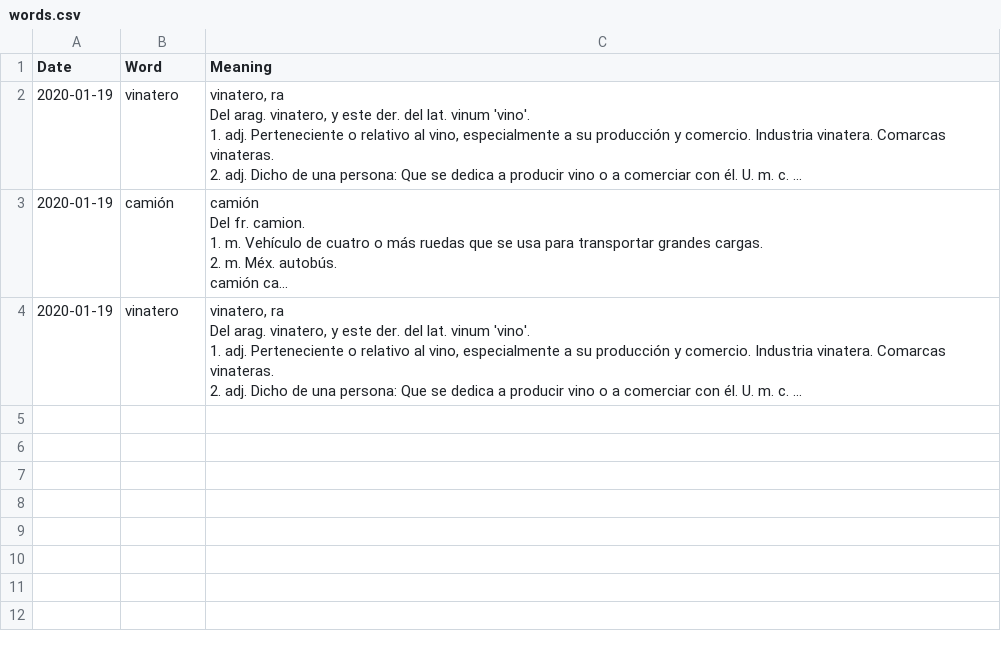
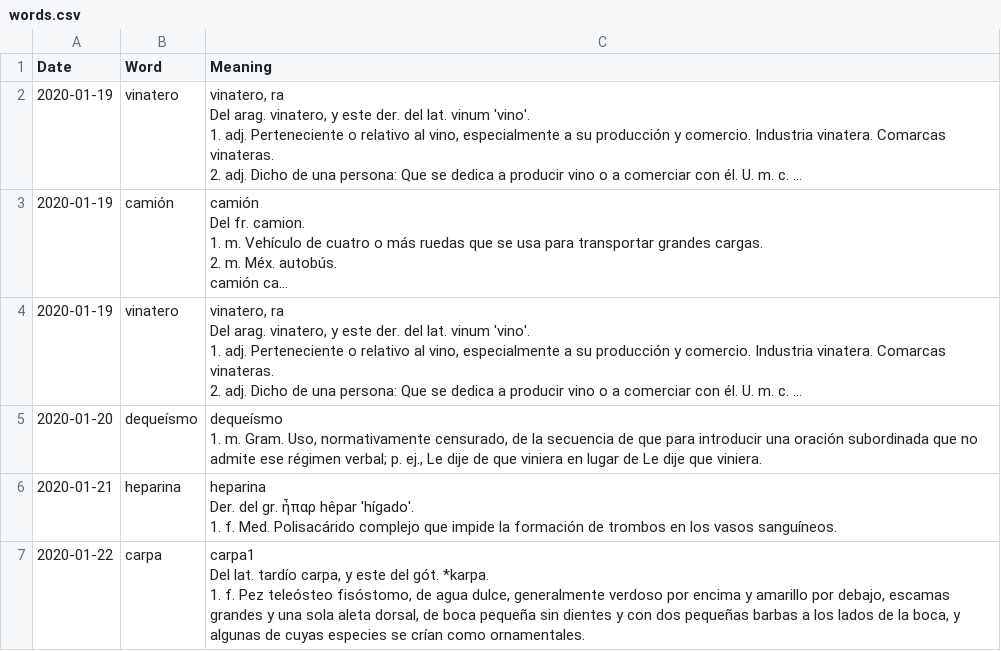
Before and after one commit to nicolas2192/RAE_DailyWord, a CSV file: data/words.csv, drawn as a sheet; long unchanged cells end in …; ↵ is a line break in a cell; the diff names each change by its address in the sheet, - before the commit and + after, or states it on an @@ line.

Commit message:
Improved meaning search. Added recipients.csv function and two or more recipients option. Added comments. Working as expected. Some todo's still pending.

```diff
--- a/data/words.csv
+++ b/data/words.csv
+row 5: 2020-01-20 | dequeísmo | dequeísmo ↵ 1. m. Gram. Uso, normativamente censurado, de la secuencia de que para introducir una oración subordinada que no admite ese régimen verbal; p. ej., Le dije de que viniera en lugar de Le dije que viniera.
+row 6: 2020-01-21 | heparina | heparina ↵ Der. del gr. ἧπαρ hêpar 'hígado'. ↵ 1. f. Med. Polisacárido complejo que impide la formación de trombos en los vasos sanguíneos.
+row 7: 2020-01-22 | carpa | carpa1 ↵ Del lat. tardío carpa, y este del gót. *karpa. ↵ 1. f. Pez teleósteo fisóstomo, de agua dulce, generalmente verdoso por encima y amarillo por debajo, escamas grandes y una sola aleta dorsal, de boca pequeña sin dientes y con dos pequeñas barbas a los lados de la boca, y algunas de cuyas especies se crían como ornamentales.
```
Also changed, not shown: 5 other files.
